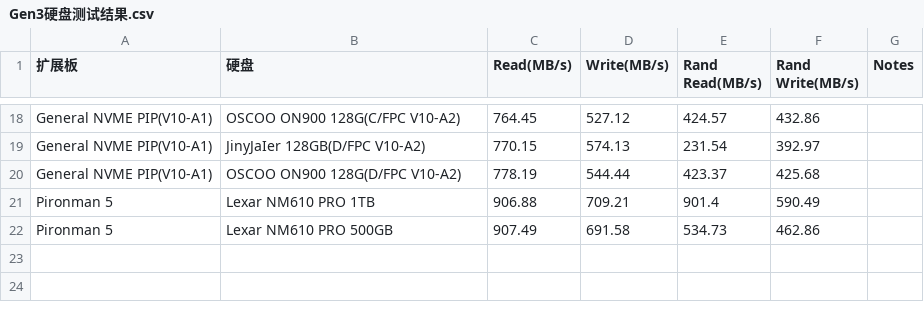
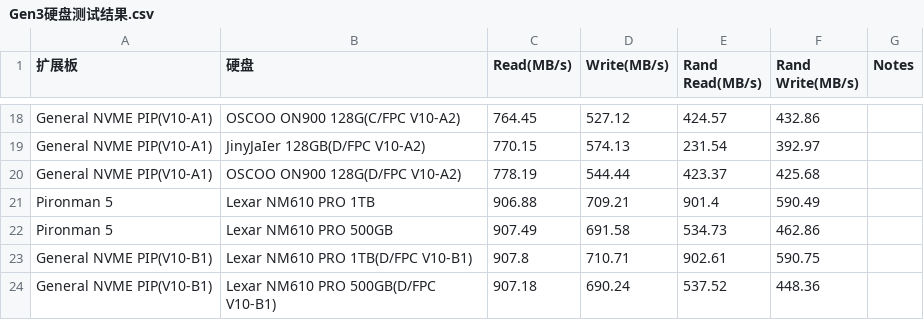
Before and after one commit to sunfounder/rpi-test-tools, a CSV file: storage-test/Gen3硬盘测试结果.csv, drawn as a sheet; only a part is shown, gaps mark what is left out; the diff names each change by its address in the sheet, - before the commit and + after, or states it on an @@ line.

Commit message:
Update Gen3硬盘测试结果.csv

```diff
--- a/storage-test/Gen3硬盘测试结果.csv
+++ b/storage-test/Gen3硬盘测试结果.csv
+row 23: General NVME PIP(V10-B1) | Lexar NM610 PRO 1TB(D/FPC V10-B1) | 907.8 | 710.71 | 902.61 | 590.75
+row 24: General NVME PIP(V10-B1) | Lexar NM610 PRO 500GB(D/FPC V10-B1) | 907.18 | 690.24 | 537.52 | 448.36
```
